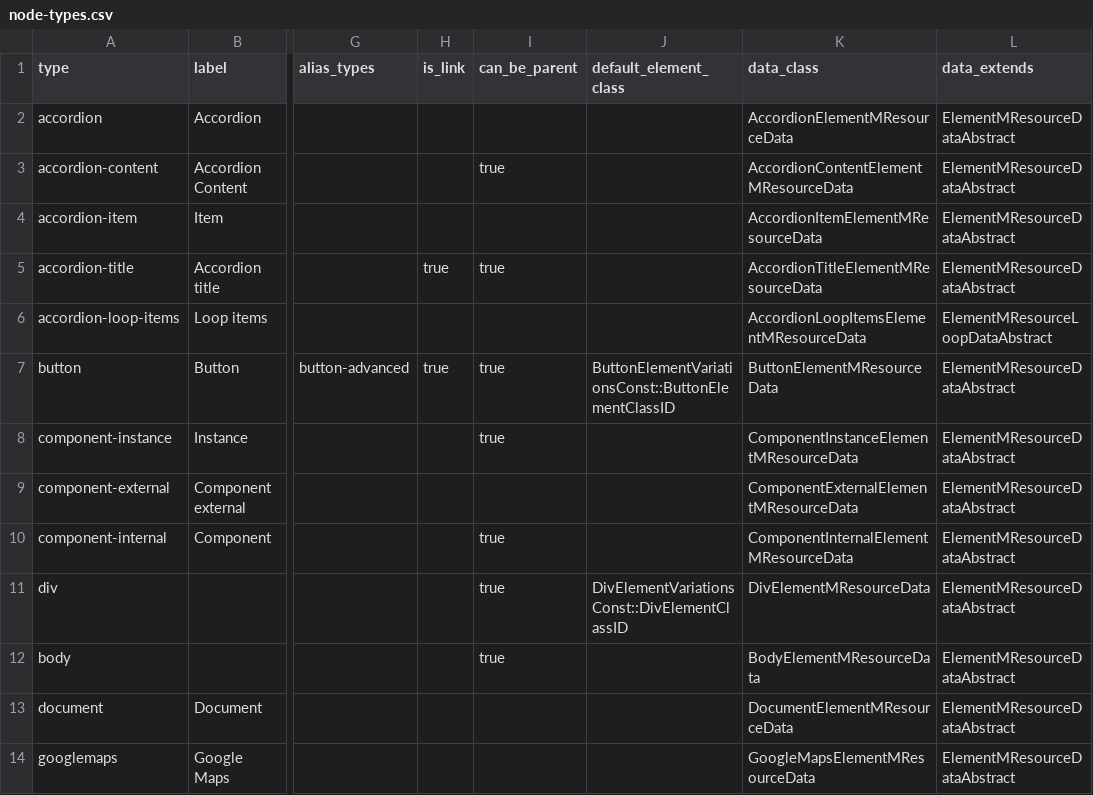
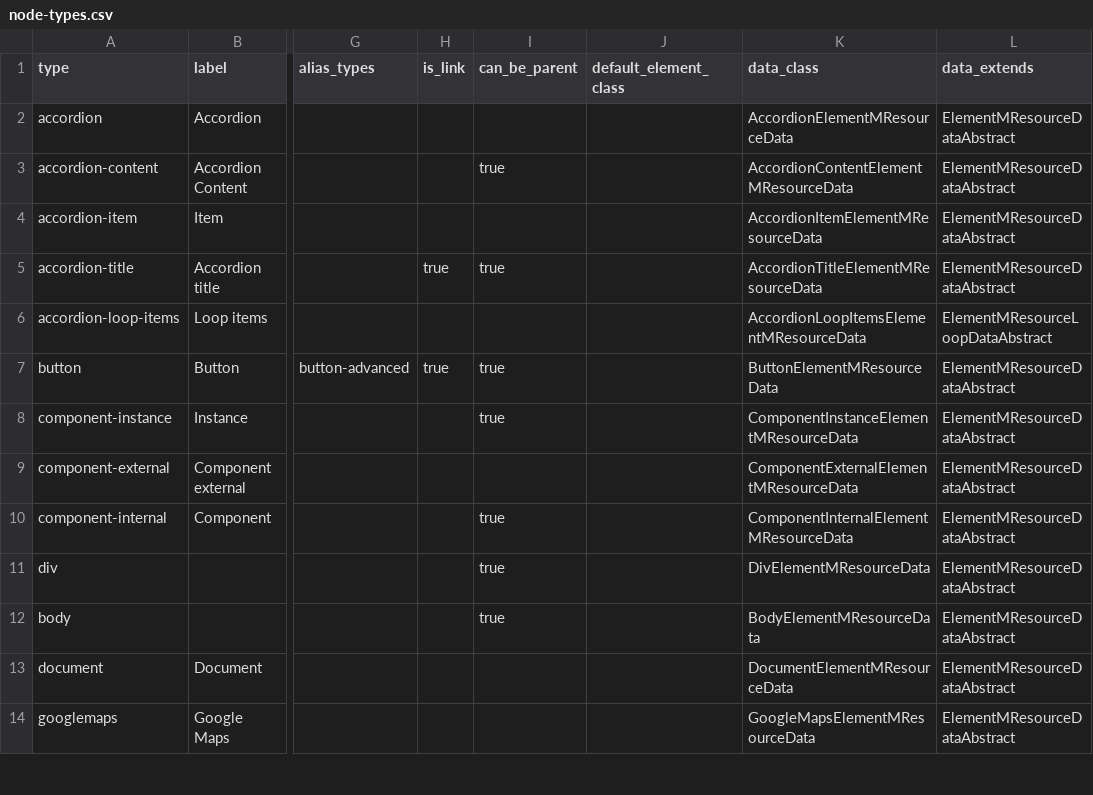
Before and after one commit to Moksa1123/mosaic-headless, a CSV file: data/node-types.csv, drawn as a sheet; only a part is shown, gaps mark what is left out; the diff covers the shown part only; the diff names each change by its address in the sheet, - before the commit and + after, or states it on an @@ line.

```diff
--- a/data/node-types.csv
+++ b/data/node-types.csv
-J7 (default_element_class): ButtonElementVariationsConst::ButtonElementClassID
+J7 (default_element_class): (empty)
-J11 (default_element_class): DivElementVariationsConst::DivElementClassID
+J11 (default_element_class): (empty)
```
Also changed, not shown: 7 edited cells elsewhere in this file, data/browser-verification.csv, data/db-columns.csv, 56 other files.
